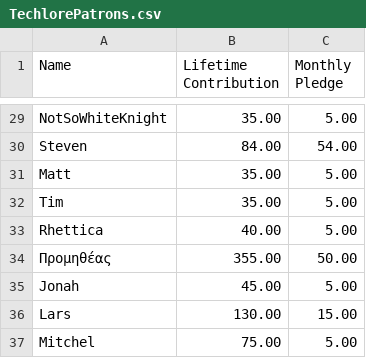
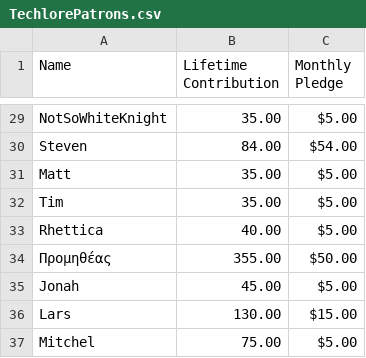
Before and after one commit to techlore/channel-content, a CSV file: Assets/TechlorePatrons.csv, drawn as a sheet; only a part is shown, gaps mark what is left out; the diff covers the shown part only; the diff names each change by its address in the sheet, - before the commit and + after, or states it on an @@ line.

```diff
--- a/Assets/TechlorePatrons.csv
+++ b/Assets/TechlorePatrons.csv
-C29 (Monthly Pledge): 5.00
+C29 (Monthly Pledge): $5.00
-C30 (Monthly Pledge): 54.00
+C30 (Monthly Pledge): $54.00
-C31:C33 (Monthly Pledge): 5.00
+C31:C33 (Monthly Pledge): $5.00
-C34 (Monthly Pledge): 50.00
+C34 (Monthly Pledge): $50.00
-C35 (Monthly Pledge): 5.00
+C35 (Monthly Pledge): $5.00
-C36 (Monthly Pledge): 15.00
+C36 (Monthly Pledge): $15.00
-C37 (Monthly Pledge): 5.00
+C37 (Monthly Pledge): $5.00
```
Also changed, not shown: 27 edited cells elsewhere in this file.
